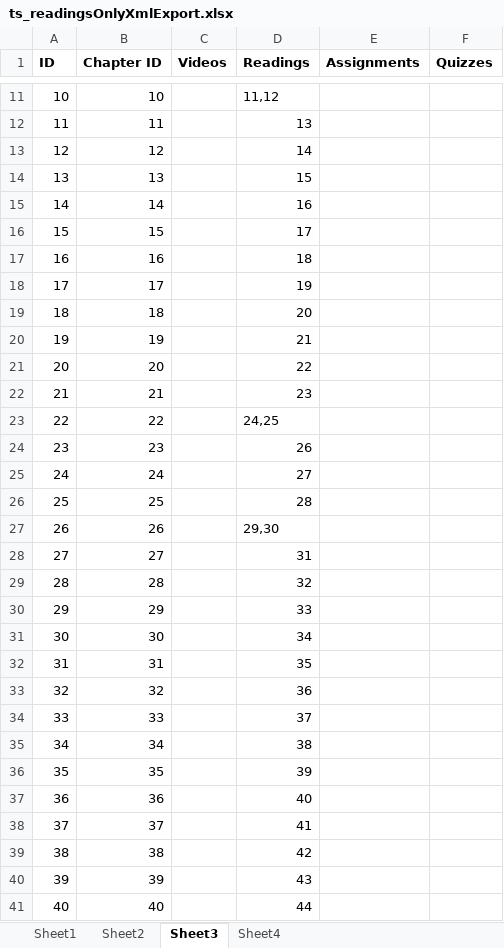
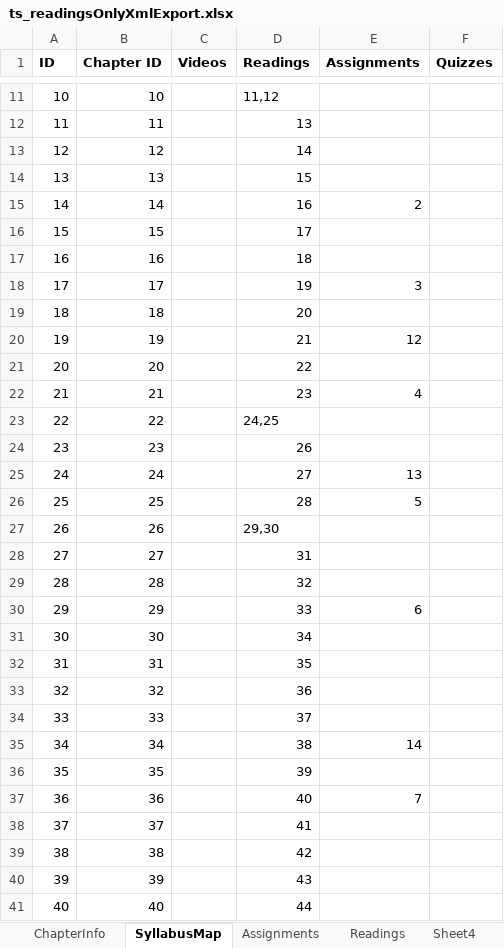
Before and after one commit to mbothra/midas, an Excel workbook: edison/assets/xmls/ts_readingsOnlyXmlExport.xlsx, sheet SyllabusMap, drawn as a sheet; only a part is shown, gaps mark what is left out; values as stored, in another font and other column widths than the file's, no borders; table styles not drawn; the diff covers the shown part only; the diff names each change by its address in the sheet, - before the commit and + after, or states it on an @@ line.

Commit message:
@syllabus addition @minor fixes

```diff
--- a/edison/assets/xmls/ts_readingsOnlyXmlExport.xlsx (sheet SyllabusMap)
+++ b/edison/assets/xmls/ts_readingsOnlyXmlExport.xlsx (sheet SyllabusMap)
-sheet tab: Sheet1
+sheet tab: ChapterInfo
-sheet tab: Sheet2
+sheet tab: Readings
-sheet tab: Sheet3
+sheet tab: SyllabusMap
+sheet tab: Assignments
@@ sheet tab order changed: ChapterInfo | SyllabusMap | Assignments | Readings | Sheet4 @@
-E15 (Assignments): (empty)
+E15 (Assignments): 2
-E18 (Assignments): (empty)
+E18 (Assignments): 3
-E20 (Assignments): (empty)
+E20 (Assignments): 12
-E22 (Assignments): (empty)
+E22 (Assignments): 4
-E25 (Assignments): (empty)
+E25 (Assignments): 13
-E26 (Assignments): (empty)
+E26 (Assignments): 5
-E30 (Assignments): (empty)
+E30 (Assignments): 6
-E35 (Assignments): (empty)
+E35 (Assignments): 14
-E37 (Assignments): (empty)
+E37 (Assignments): 7
```
Also changed, not shown: 5 added rows and 4 edited cells elsewhere in this sheet, sheet ChapterInfo, sheet Sheet4, sheet Readings, edison/assets/xmls/TS_MSB_OnlyReadingsSyllabus.xlsx, edison/assets/xmls/TS_sample_syllabus.xlsx, 44 other files.
